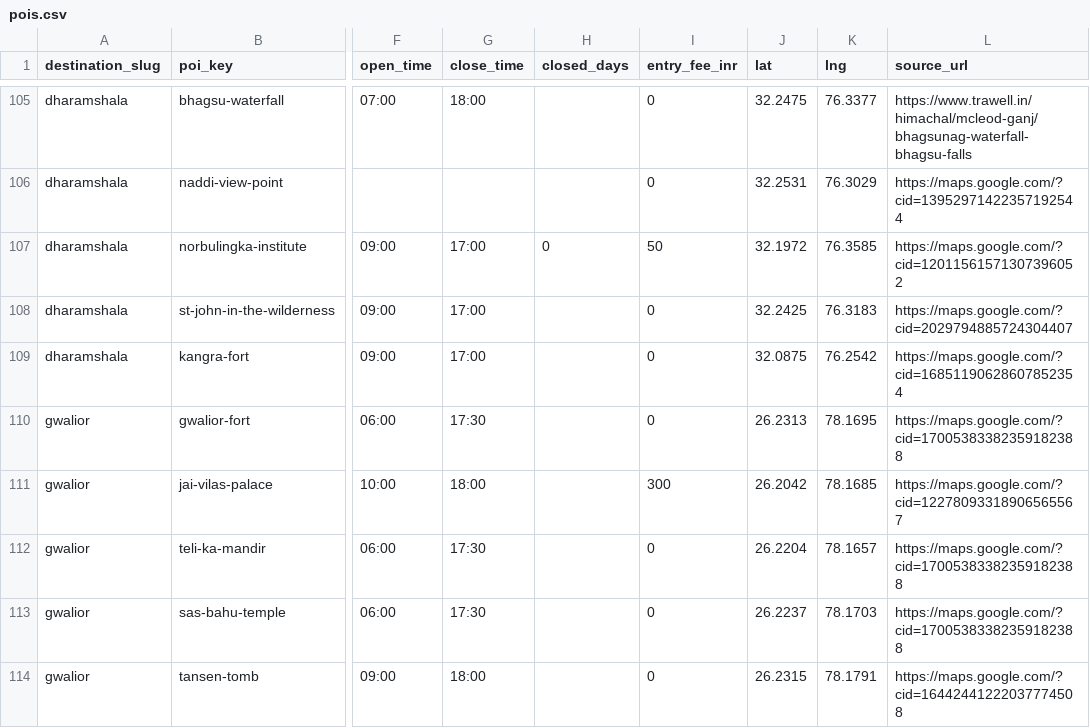
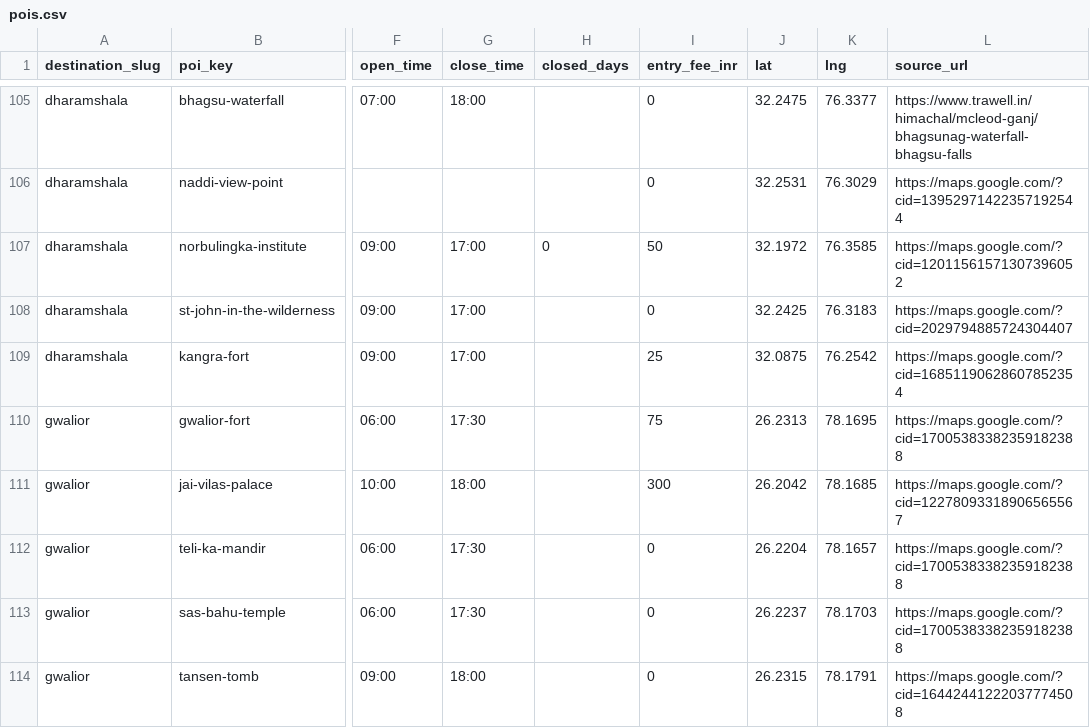
Before and after one commit to thenamakop/BonVoyage, a CSV file: packages/db/catalogue/pois.csv, drawn as a sheet; only a part is shown, gaps mark what is left out; the diff covers the shown part only; the diff names each change by its address in the sheet, - before the commit and + after, or states it on an @@ line.

Commit message:
chore: catalogue stage C fee pass 1 (#90)

```diff
--- a/packages/db/catalogue/pois.csv
+++ b/packages/db/catalogue/pois.csv
-I109 (entry_fee_inr): 0
+I109 (entry_fee_inr): 25
-I110 (entry_fee_inr): 0
+I110 (entry_fee_inr): 75
```
Also changed, not shown: 15 edited cells elsewhere in this file, 1 other file.
